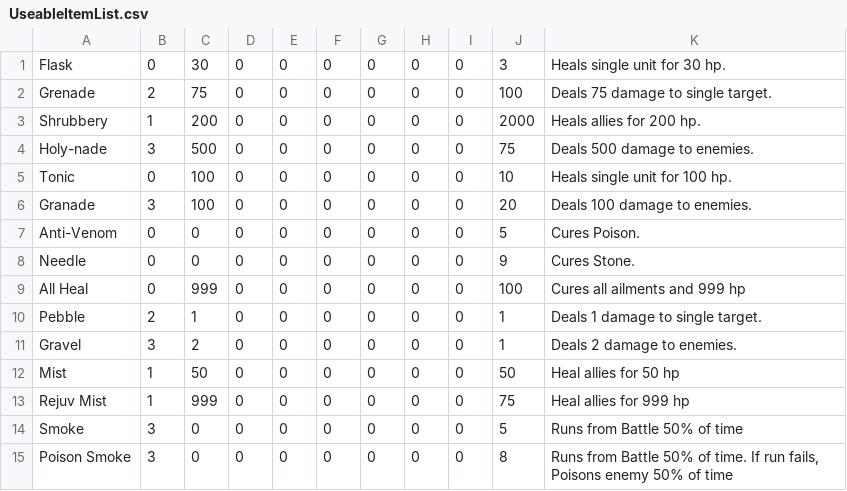
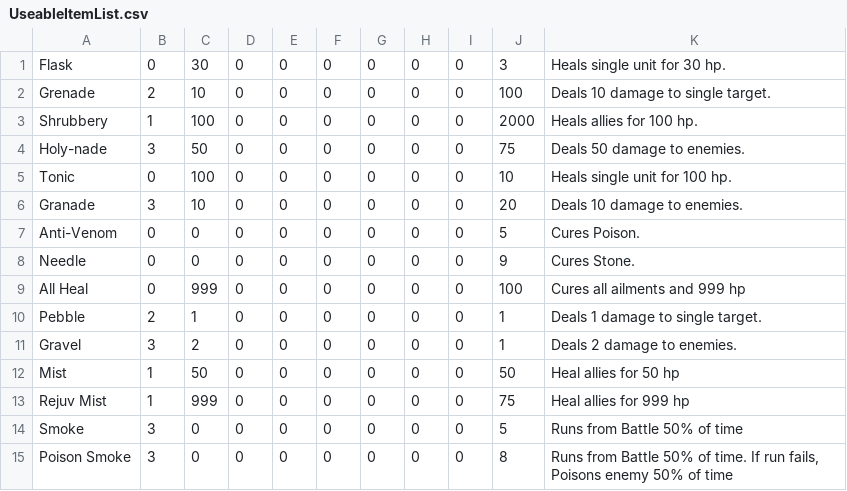
Before and after one commit to DevanOatney/WorldsEnd, a CSV file: Game/Assets/Resources/Items/UseableItemList.csv, drawn as a sheet.

Commit message:
Briol was being recruited any time the player pressed 'a' unable to open menu screen if you open up the blacksmith screen and close it Weapon DMG doesn't seem to effect the damage that a unit does Make so both poison shot and charged shot do the effect that they say they do. Item numbers need to be rebalanced Player starts with too much cash

```diff
--- a/Game/Assets/Resources/Items/UseableItemList.csv
+++ b/Game/Assets/Resources/Items/UseableItemList.csv
@@ -1,7 +1,7 @@
 Flask,0,30,0,0,0,0,0,0,3,Heals single unit for 30 hp.
-Grenade,2,75,0,0,0,0,0,0,100,Deals 75 damage to single target.
-Shrubbery,1,200,0,0,0,0,0,0,2000,Heals allies for 200 hp.
-Holy-nade,3,500,0,0,0,0,0,0,75,Deals 500 damage to enemies.
+Grenade,2,10,0,0,0,0,0,0,100,Deals 10 damage to single target.
+Shrubbery,1,100,0,0,0,0,0,0,2000,Heals allies for 100 hp.
+Holy-nade,3,50,0,0,0,0,0,0,75,Deals 50 damage to enemies.
 Tonic,0,100,0,0,0,0,0,0,10,Heals single unit for 100 hp.
-Granade,3,100,0,0,0,0,0,0,20,Deals 100 damage to enemies.
+Granade,3,10,0,0,0,0,0,0,20,Deals 10 damage to enemies.
 Anti-Venom,0,0,0,0,0,0,0,0,5,Cures Poison.
```
Also changed, not shown: 16 other files.
